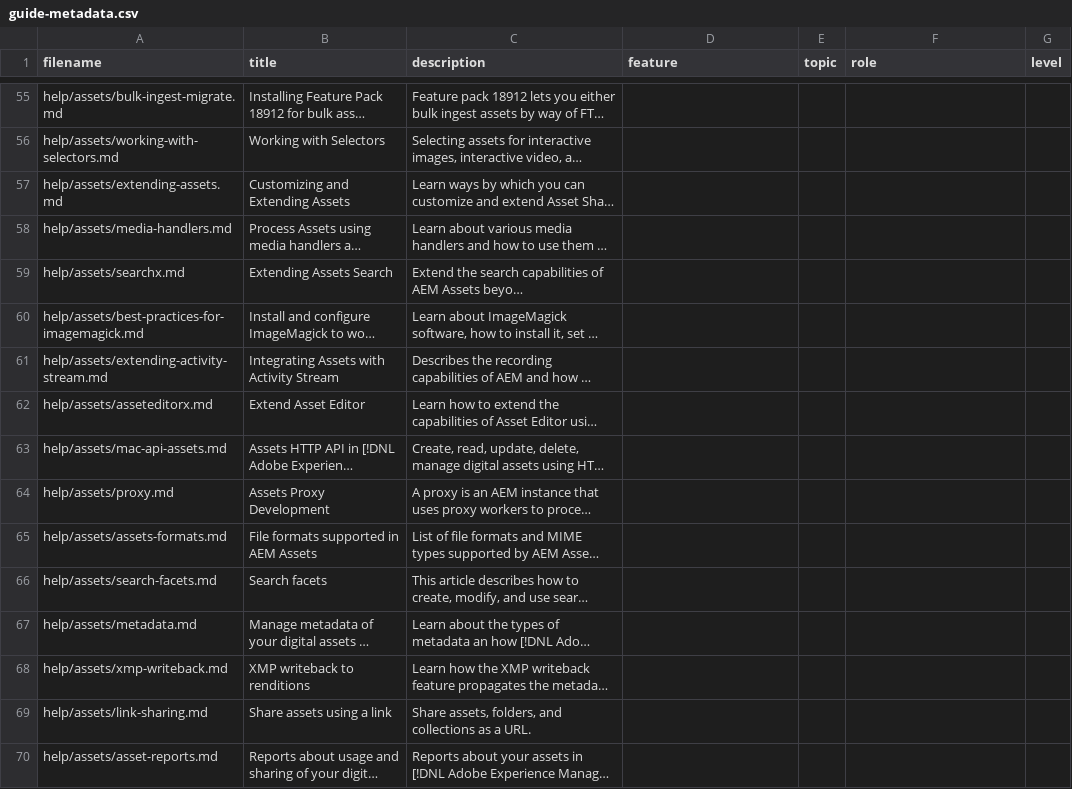
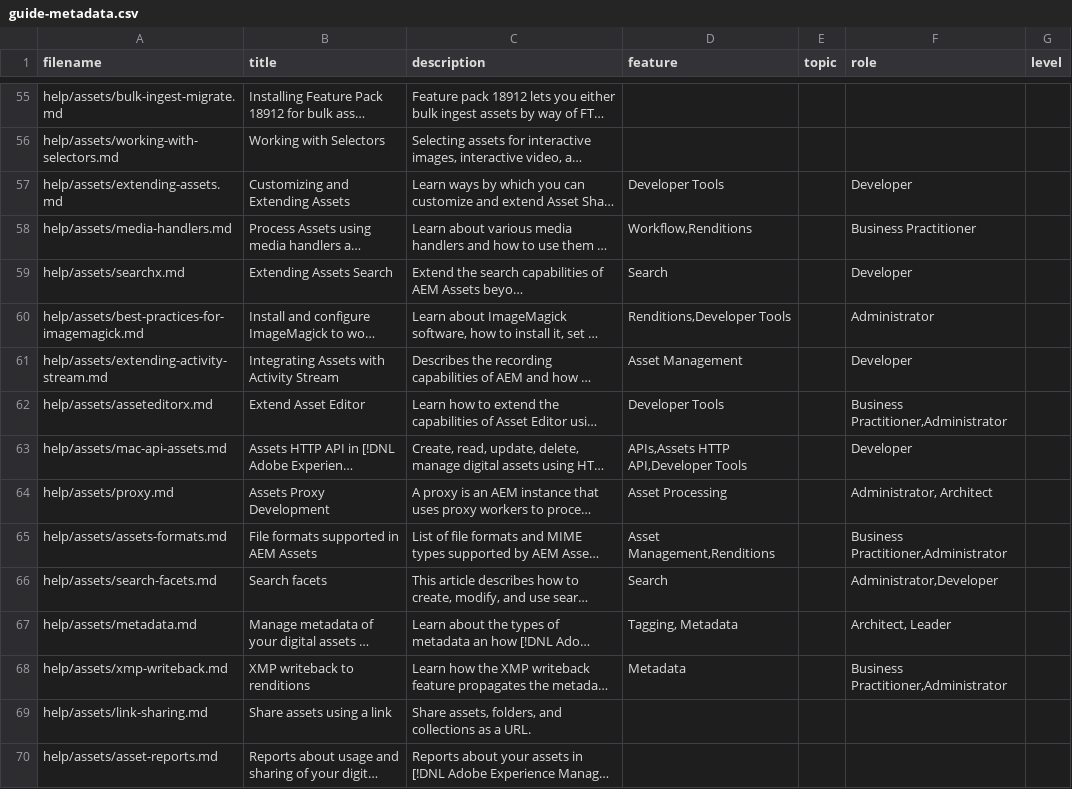
Before and after one commit to AdobeDocs/experience-manager-64.en, a CSV file: help/assets/guide-metadata.csv, drawn as a sheet; only a part is shown, gaps mark what is left out; long unchanged cells end in …; the diff covers the shown part only; the diff names each change by its address in the sheet, - before the commit and + after, or states it on an @@ line.

Commit message:
Partial updates to metadata of Core Assets articles

```diff
--- a/help/assets/guide-metadata.csv
+++ b/help/assets/guide-metadata.csv
-D57 (feature): (empty)
+D57 (feature): Developer Tools
-F57 (role): (empty)
+F57 (role): Developer
-D58 (feature): (empty)
+D58 (feature): Workflow,Renditions
-F58 (role): (empty)
+F58 (role): Business Practitioner
-D59 (feature): (empty)
+D59 (feature): Search
-F59 (role): (empty)
+F59 (role): Developer
-D60 (feature): (empty)
+D60 (feature): Renditions,Developer Tools
-F60 (role): (empty)
+F60 (role): Administrator
-D61 (feature): (empty)
+D61 (feature): Asset Management
-F61 (role): (empty)
+F61 (role): Developer
-D62 (feature): (empty)
+D62 (feature): Developer Tools
-F62 (role): (empty)
+F62 (role): Business Practitioner,Administrator
-D63 (feature): (empty)
+D63 (feature): APIs,Assets HTTP API,Developer Tools
-F63 (role): (empty)
+F63 (role): Developer
-D64 (feature): (empty)
+D64 (feature): Asset Processing
-F64 (role): (empty)
+F64 (role): Administrator, Architect
-D65 (feature): (empty)
+D65 (feature): Asset Management,Renditions
-F65 (role): (empty)
+F65 (role): Business Practitioner,Administrator
-D66 (feature): (empty)
+D66 (feature): Search
-F66 (role): (empty)
+F66 (role): Administrator,Developer
-D67 (feature): (empty)
+D67 (feature): Tagging, Metadata
-F67 (role): (empty)
+F67 (role): Architect, Leader
-D68 (feature): (empty)
+D68 (feature): Metadata
-F68 (role): (empty)
+F68 (role): Business Practitioner,Administrator
```
Also changed, not shown: 28 edited cells elsewhere in this file.
